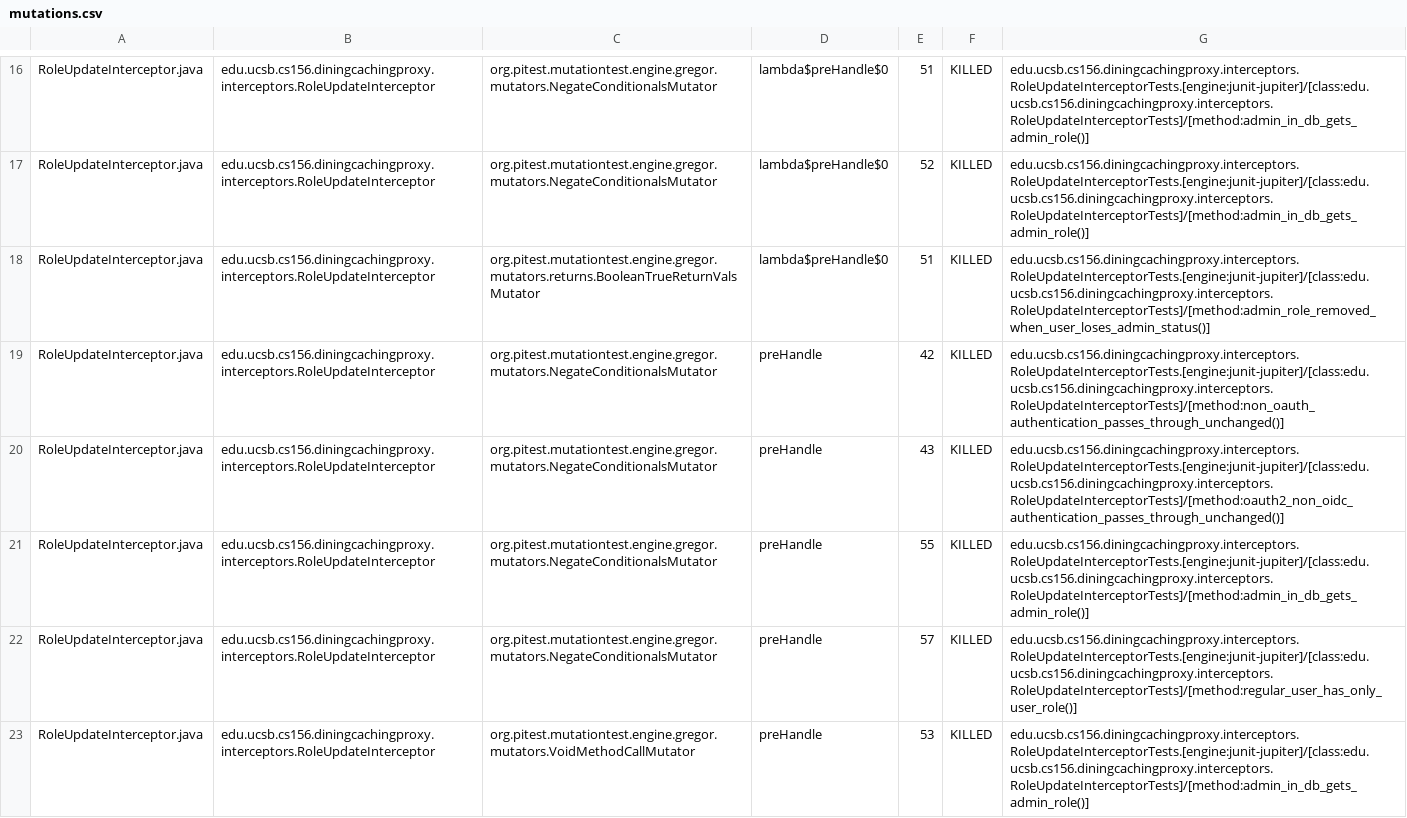
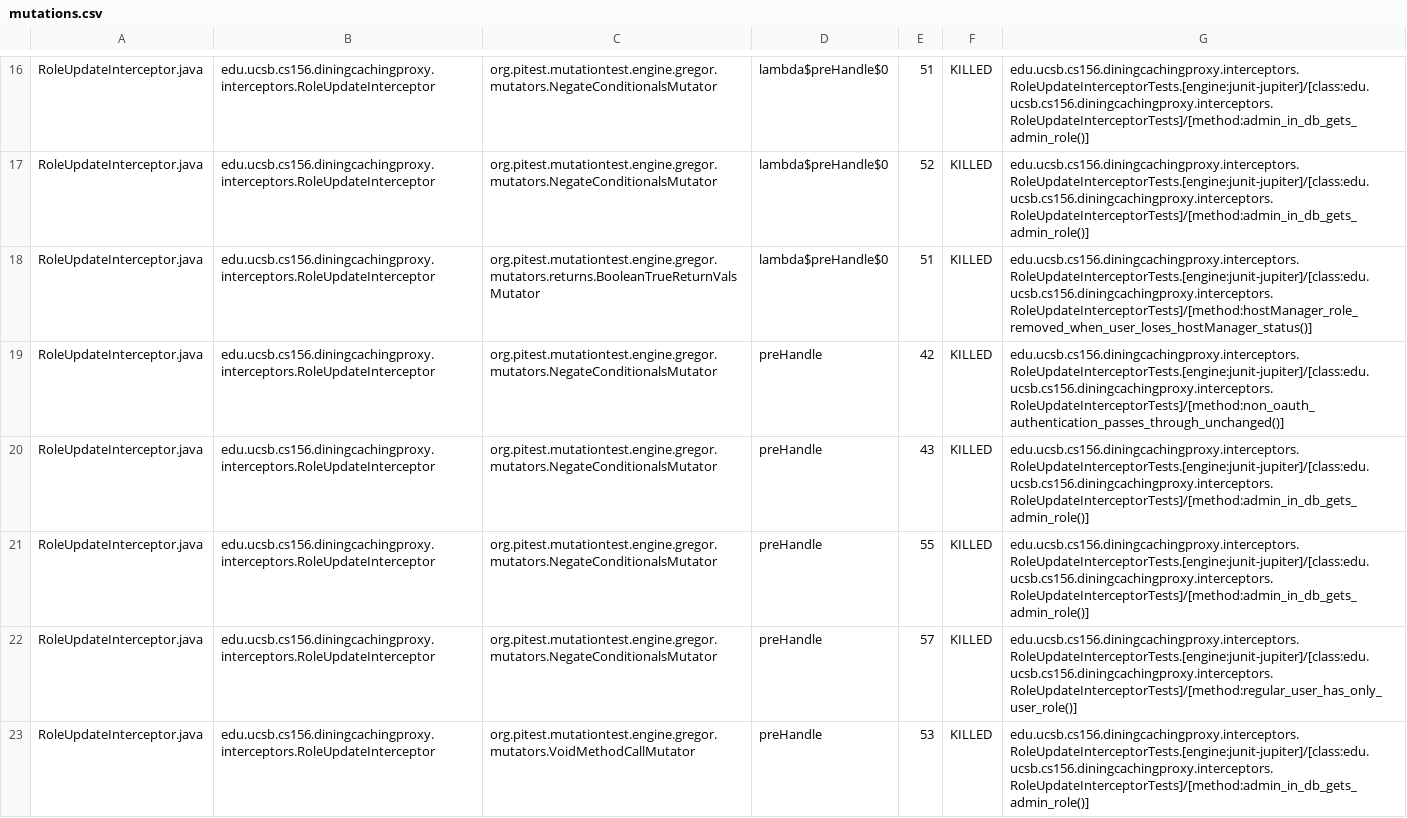
Before and after one commit to ucsb-cs156/proj-dining-caching-proxy, a CSV file: prs/5/pitest/mutations.csv, drawn as a sheet; only a part is shown, gaps mark what is left out; the diff covers the shown part only.

Commit message:
Deploying to gh-pages from @ ucsb-cs156/proj-dining-caching-proxy@c3d4cec3f510e3fe19d9e10c6be4828327cb964d 🚀

```diff
--- a/prs/5/pitest/mutations.csv
+++ b/prs/5/pitest/mutations.csv
@@ -17,5 +17,5 @@ RoleUpdateInterceptor.java,edu.ucsb.cs156.diningcachingproxy.interceptors.RoleUp
 RoleUpdateInterceptor.java,edu.ucsb.cs156.diningcachingproxy.interceptors.RoleUpdateInterceptor,org.pitest.mutationtest.engine.gregor.mutators.NegateConditionalsMutator,lambda$preHandle$0,52,KILLED,edu.ucsb.cs156.diningcachingproxy.interceptors.RoleUpdateInterceptorTests.[engine:junit-jupiter]/[class:edu.ucsb.cs156.diningcachingproxy.interceptors.RoleUpdateInterceptorTests]/[method:admin_in_db_gets_admin_role()]
-RoleUpdateInterceptor.java,edu.ucsb.cs156.diningcachingproxy.interceptors.RoleUpdateInterceptor,org.pitest.mutationtest.engine.gregor.mutators.returns.BooleanTrueReturnValsMutator,lambda$preHandle$0,51,KILLED,edu.ucsb.cs156.diningcachingproxy.interceptors.RoleUpdateInterceptorTests.[engine:junit-jupiter]/[class:edu.ucsb.cs156.diningcachingproxy.interceptors.RoleUpdateInterceptorTests]/[method:admin_role_removed_when_user_loses_admin_status()]
+RoleUpdateInterceptor.java,edu.ucsb.cs156.diningcachingproxy.interceptors.RoleUpdateInterceptor,org.pitest.mutationtest.engine.gregor.mutators.returns.BooleanTrueReturnValsMutator,lambda$preHandle$0,51,KILLED,edu.ucsb.cs156.diningcachingproxy.interceptors.RoleUpdateInterceptorTests.[engine:junit-jupiter]/[class:edu.ucsb.cs156.diningcachingproxy.interceptors.RoleUpdateInterceptorTests]/[method:hostManager_role_removed_when_user_loses_hostManager_status()]
 RoleUpdateInterceptor.java,edu.ucsb.cs156.diningcachingproxy.interceptors.RoleUpdateInterceptor,org.pitest.mutationtest.engine.gregor.mutators.NegateConditionalsMutator,preHandle,42,KILLED,edu.ucsb.cs156.diningcachingproxy.interceptors.RoleUpdateInterceptorTests.[engine:junit-jupiter]/[class:edu.ucsb.cs156.diningcachingproxy.interceptors.RoleUpdateInterceptorTests]/[method:non_oauth_authentication_passes_through_unchanged()]
-RoleUpdateInterceptor.java,edu.ucsb.cs156.diningcachingproxy.interceptors.RoleUpdateInterceptor,org.pitest.mutationtest.engine.gregor.mutators.NegateConditionalsMutator,preHandle,43,KILLED,edu.ucsb.cs156.diningcachingproxy.interceptors.RoleUpdateInterceptorTests.[engine:junit-jupiter]/[class:edu.ucsb.cs156.diningcachingproxy.interceptors.RoleUpdateInterceptorTests]/[method:oauth2_non_oidc_authentication_passes_through_unchanged()]
+RoleUpdateInterceptor.java,edu.ucsb.cs156.diningcachingproxy.interceptors.RoleUpdateInterceptor,org.pitest.mutationtest.engine.gregor.mutators.NegateConditionalsMutator,preHandle,43,KILLED,edu.ucsb.cs156.diningcachingproxy.interceptors.RoleUpdateInterceptorTests.[engine:junit-jupiter]/[class:edu.ucsb.cs156.diningcachingproxy.interceptors.RoleUpdateInterceptorTests]/[method:admin_in_db_gets_admin_role()]
 RoleUpdateInterceptor.java,edu.ucsb.cs156.diningcachingproxy.interceptors.RoleUpdateInterceptor,org.pitest.mutationtest.engine.gregor.mutators.NegateConditionalsMutator,preHandle,55,KILLED,edu.ucsb.cs156.diningcachingproxy.interceptors.RoleUpdateInterceptorTests.[engine:junit-jupiter]/[class:edu.ucsb.cs156.diningcachingproxy.interceptors.RoleUpdateInterceptorTests]/[method:admin_in_db_gets_admin_role()]
```
Also changed, not shown: 5 edited cells elsewhere in this file, 24 other files.
